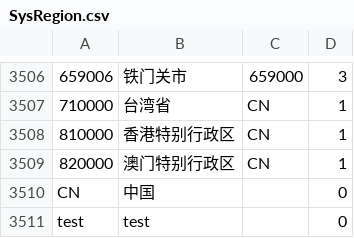
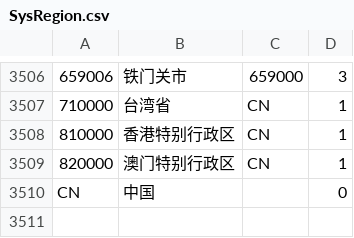
Before and after one commit to CAH-FlyChen/abp-next-admin, a CSV file: aspnet-core/bizmodules/Zion.System/src/Zion.System.Domain/Seed/SysRegion.csv, drawn as a sheet; only a part is shown, gaps mark what is left out.

```diff
--- a/aspnet-core/bizmodules/Zion.System/src/Zion.System.Domain/Seed/SysRegion.csv
+++ b/aspnet-core/bizmodules/Zion.System/src/Zion.System.Domain/Seed/SysRegion.csv
@@ -3510,2 +3510 @@
 CN,中国,,0
-test,test,,0
```
Also changed, not shown: 59 other files.
